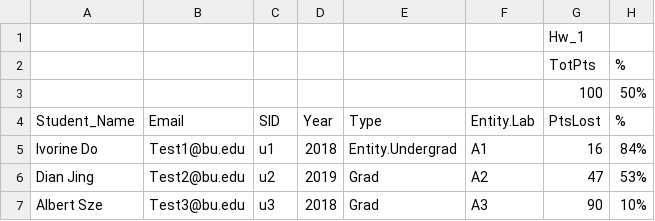
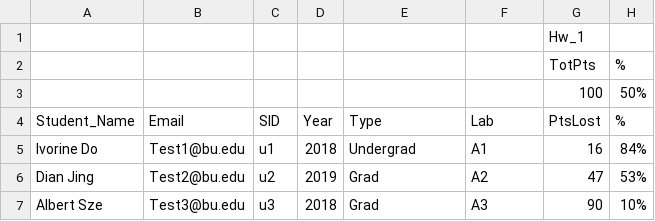
Before and after one commit to ivorine85/gradeA, a CSV file: Albert_Sze/Grade_A/GradeA/src/Excel_template_3.csv, drawn as a sheet; only a part is shown; the diff names each change by its address in the sheet, - before the commit and + after, or states it on an @@ line.

```diff
--- a/Albert_Sze/Grade_A/GradeA/src/Excel_template_3.csv
+++ b/Albert_Sze/Grade_A/GradeA/src/Excel_template_3.csv
-F4: Entity.Lab
+F4: Lab
-E5: Entity.Undergrad
+E5: Undergrad
```
Also changed, not shown: Albert_Sze/Grade_A/GradeA/bin/Excel_template_3.csv, 49 other files.
